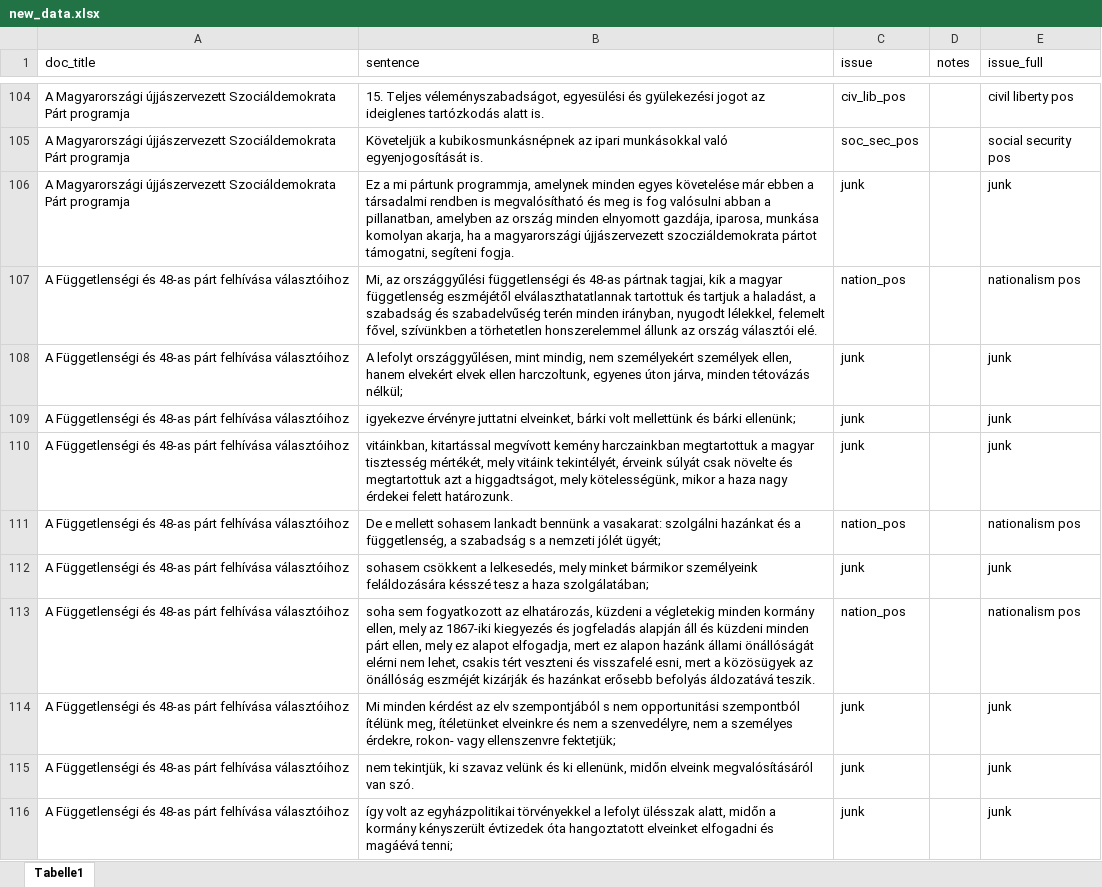
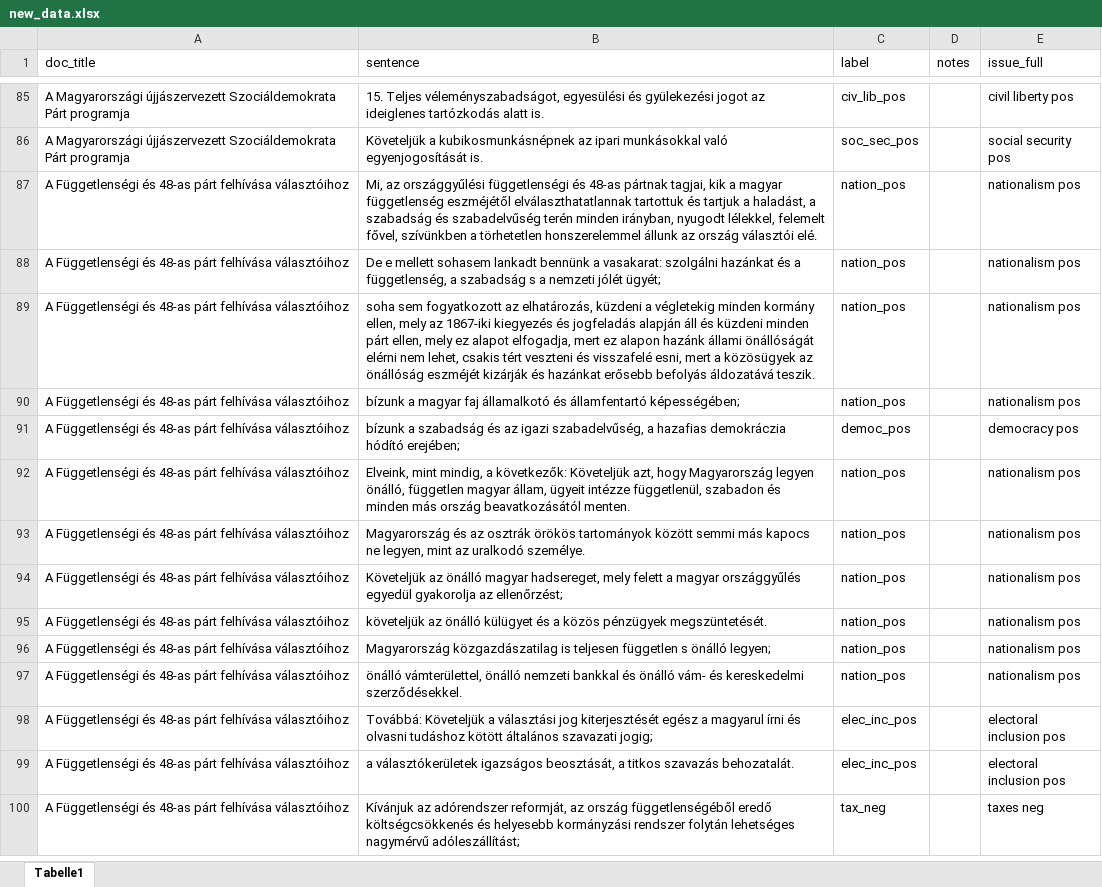
Before and after one commit to eszoe/historical-political-programs-classification, an Excel workbook: data/new_data.xlsx, sheet Tabelle1, drawn as a sheet; only a part is shown, gaps mark what is left out; the shorter side is filled out with more unchanged rows; values as stored, in another font and other column widths than the file's, no borders; charts and pictures not drawn; the diff covers the shown part only; the diff names each change by its address in the sheet, - before the commit and + after, or states it on an @@ line.

Commit message:
replace new_data (without junk, name = label)

```diff
--- a/data/new_data.xlsx (sheet Tabelle1)
+++ b/data/new_data.xlsx (sheet Tabelle1)
-C1: issue
+C1: label
-row 106: A Magyarországi újjászervezett Szociáldemokrata Párt programja | Ez a mi pártunk programmja, amelynek minden egyes követelése már ebben a társadalmi rendben is megvalósítható és meg is fog valósulni abban a pillanatban, amelyben az ország minden elnyomott gazdája, iparosa, munkása komolyan akarja, ha a magyarországi újjászervezett szocziáldemokrata pártot támogatni, segíteni fogja. | junk |  | junk
-row 108: A Függetlenségi és 48-as párt felhívása választóihoz | A lefolyt országgyűlésen, mint mindig, nem személyekért személyek ellen, hanem elvekért elvek ellen harczoltunk, egyenes úton járva, minden tétovázás nélkül; | junk |  | junk
-row 109: A Függetlenségi és 48-as párt felhívása választóihoz | igyekezve érvényre juttatni elveinket, bárki volt mellettünk és bárki ellenünk; | junk |  | junk
-row 110: A Függetlenségi és 48-as párt felhívása választóihoz | vitáinkban, kitartással megvívott kemény harczainkban megtartottuk a magyar tisztesség mértékét, mely vitáink tekintélyét, érveink súlyát csak növelte és megtartottuk azt a higgadtságot, mely kötelességünk, mikor a haza nagy érdekei felett határozunk. | junk |  | junk
-row 112: A Függetlenségi és 48-as párt felhívása választóihoz | sohasem csökkent a lelkesedés, mely minket bármikor személyeink feláldozására késszé tesz a haza szolgálatában; | junk |  | junk
-row 114: A Függetlenségi és 48-as párt felhívása választóihoz | Mi minden kérdést az elv szempontjából s nem opportunitási szempontból ítélünk meg, ítéletünket elveinkre és nem a szenvedélyre, nem a személyes érdekre, rokon- vagy ellenszenvre fektetjük; | junk |  | junk
-row 115: A Függetlenségi és 48-as párt felhívása választóihoz | nem tekintjük, ki szavaz velünk és ki ellenünk, midőn elveink megvalósításáról van szó. | junk |  | junk
-row 116: A Függetlenségi és 48-as párt felhívása választóihoz | így volt az egyházpolitikai törvényekkel a lefolyt ülésszak alatt, midőn a kormány kényszerült évtizedek óta hangoztatott elveinket elfogadni és magáévá tenni; | junk |  | junk
```
Also changed, not shown: 53 removed rows elsewhere in this sheet, charts or pictures.
